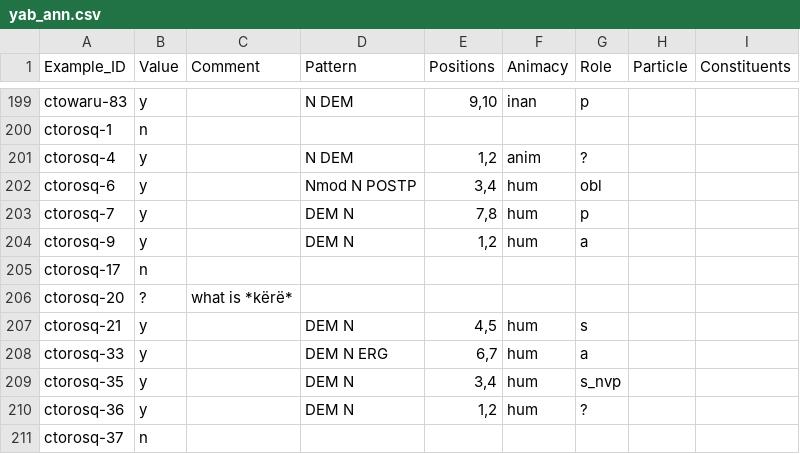
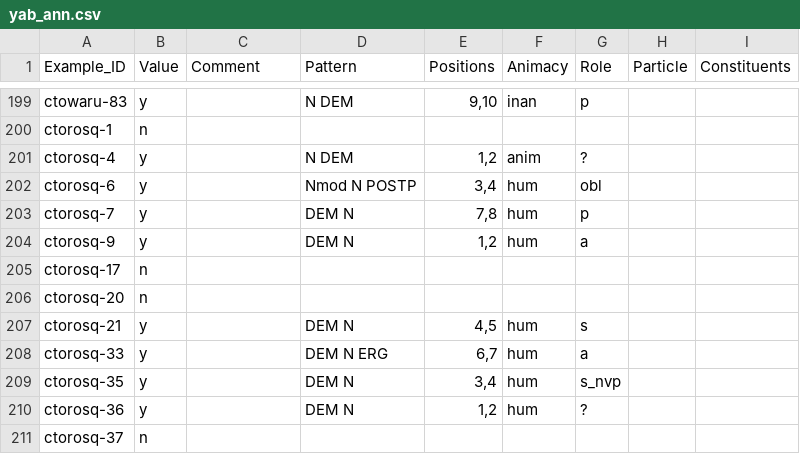
Before and after one commit to fmatter/cariban_nps, a CSV file: data/yab_ann.csv, drawn as a sheet; only a part is shown, gaps mark what is left out.

Commit message:
closes #84

```diff
--- a/data/yab_ann.csv
+++ b/data/yab_ann.csv
@@ -205,3 +205,3 @@ ctorosq-9,y,,DEM N,"1,2",hum,a,,
 ctorosq-17,n,,,,,,,
-ctorosq-20,?,what is *kërë*,,,,,,
+ctorosq-20,n,,,,,,,
 ctorosq-21,y,,DEM N,"4,5",hum,s,,
```
